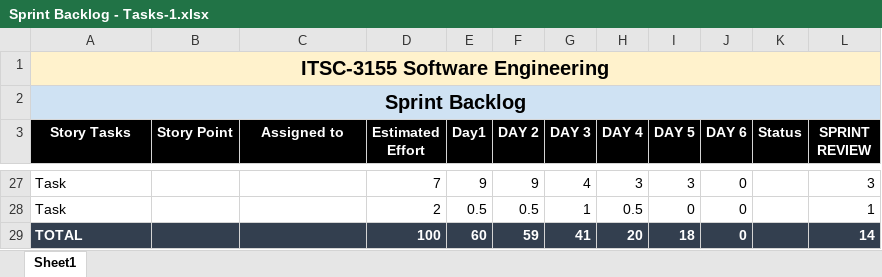
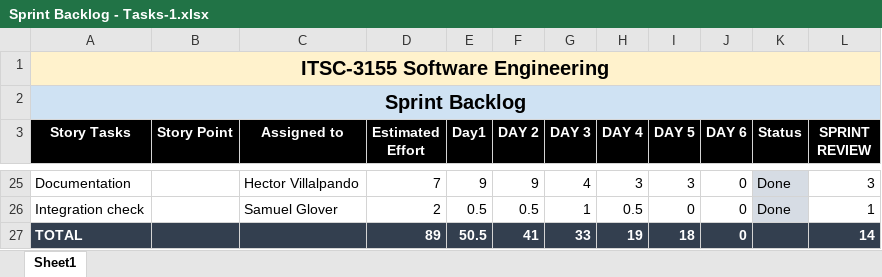
Before and after one commit to Nickyc8/Agile-Engineers-Final-Project, an Excel workbook: Sprint Backlog - Tasks-1.xlsx, sheet Sheet1, drawn as a sheet; only a part is shown, gaps mark what is left out; values as stored, in another font and other column widths than the file's, no borders; addresses are those after the commit; the diff covers the shown part only; the diff names each change by its address in the sheet, - before the commit and + after, or states it on an @@ line.

```diff
--- a/Sprint Backlog - Tasks-1.xlsx (sheet Sheet1)
+++ b/Sprint Backlog - Tasks-1.xlsx (sheet Sheet1)
-A25 (Story Tasks): Task
+A25 (Story Tasks): Documentation
-C25 (Assigned to): (empty)
+C25 (Assigned to): Hector Villalpando
-K25:K26 (Status): (empty)
+K25:K26 (Status): Done
-K25:K26 fill: none
+K25:K26 fill: #D6DCE4
-A26 (Story Tasks): Task
+A26 (Story Tasks): Integration check
-C26 (Assigned to): (empty)
+C26 (Assigned to): Samuel Glover
-D27 (Estimated Effort): 100
+D27 (Estimated Effort): 89
-E27 (Day1): 60
+E27 (Day1): 50.5
-F27 (DAY 2): 59
+F27 (DAY 2): 41
-G27 (DAY 3): 41
+G27 (DAY 3): 33
-H27 (DAY 4): 20
+H27 (DAY 4): 19
```
Also changed, not shown: 2 added rows, 4 removed rows, 71 edited cells and cell formats elsewhere in this sheet, formulas that keep their value.
